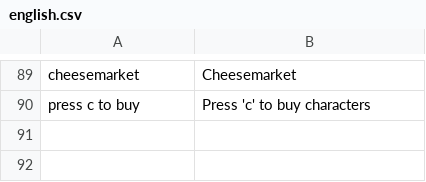
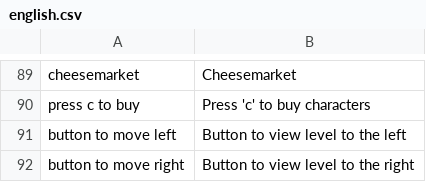
Before and after one commit to roycruiming/greenifyAlkmaar, a CSV file: Basic movement/Assets/Resources/TranslationFiles/Languages/english.csv, drawn as a sheet; only a part is shown, gaps mark what is left out.

```diff
--- a/Basic movement/Assets/Resources/TranslationFiles/Languages/english.csv
+++ b/Basic movement/Assets/Resources/TranslationFiles/Languages/english.csv
@@ -90 +90,3 @@ cheesemarket,Cheesemarket
 press c to buy,Press 'c' to buy characters
+button to move left,Button to view level to the left
+button to move right,Button to view level to the right
```
Also changed, not shown: Basic movement/Assets/Resources/TranslationFiles/Languages/nederlands.csv, Basic movement/Assets/Resources/TranslationFiles/translation_keys.csv, 9 other files.
